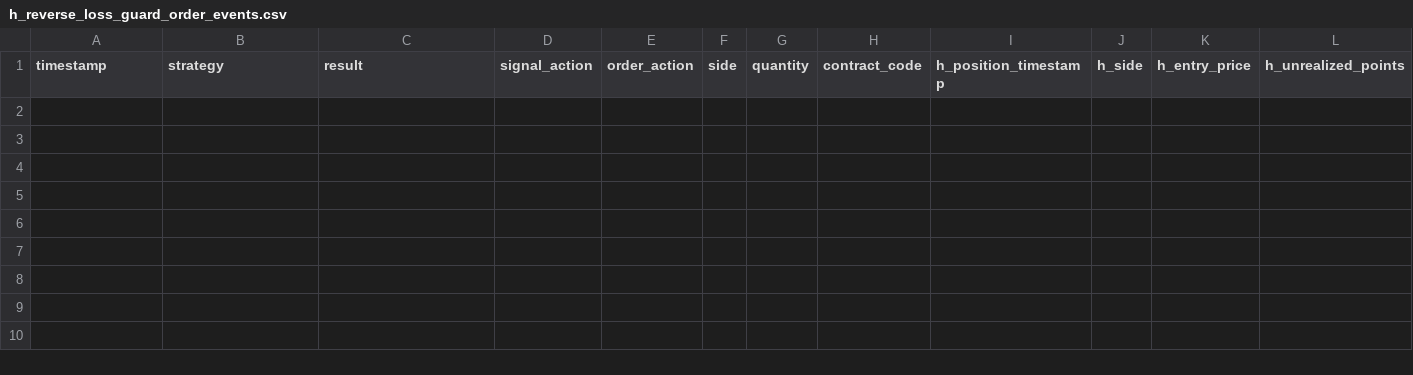
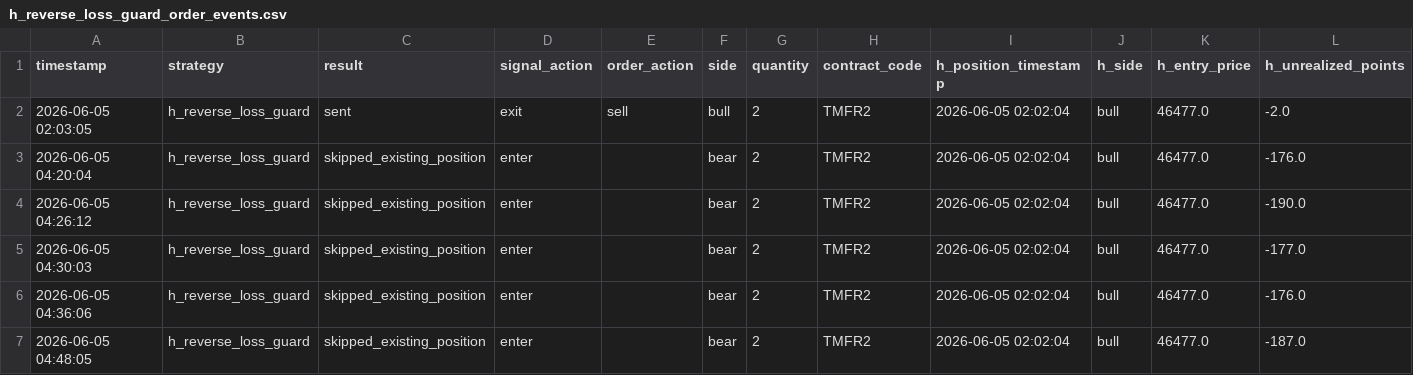
Before and after one commit to liugoldent/monitor, a CSV file: backend-futures-py/tv_doc/h_reverse_loss_guard_order_events.csv, drawn as a sheet; only a part is shown; rows hold the shown columns only; the diff names each change by its address in the sheet, - before the commit and + after, or states it on an @@ line.

```diff
--- a/backend-futures-py/tv_doc/h_reverse_loss_guard_order_events.csv
+++ b/backend-futures-py/tv_doc/h_reverse_loss_guard_order_events.csv
+row 2: 2026-06-05 02:03:05 | h_reverse_loss_guard | sent | exit | sell | bull | 2 | TMFR2 | 2026-06-05 02:02:04 | bull | 46477.0 | -2.0
+row 3: 2026-06-05 04:20:04 | h_reverse_loss_guard | skipped_existing_position | enter |  | bear | 2 | TMFR2 | 2026-06-05 02:02:04 | bull | 46477.0 | -176.0
+row 4: 2026-06-05 04:26:12 | h_reverse_loss_guard | skipped_existing_position | enter |  | bear | 2 | TMFR2 | 2026-06-05 02:02:04 | bull | 46477.0 | -190.0
+row 5: 2026-06-05 04:30:03 | h_reverse_loss_guard | skipped_existing_position | enter |  | bear | 2 | TMFR2 | 2026-06-05 02:02:04 | bull | 46477.0 | -177.0
+row 6: 2026-06-05 04:36:06 | h_reverse_loss_guard | skipped_existing_position | enter |  | bear | 2 | TMFR2 | 2026-06-05 02:02:04 | bull | 46477.0 | -176.0
+row 7: 2026-06-05 04:48:05 | h_reverse_loss_guard | skipped_existing_position | enter |  | bear | 2 | TMFR2 | 2026-06-05 02:02:04 | bull | 46477.0 | -187.0
```
Also changed, not shown: backend-futures-py/tv_doc/h_trade.csv, backend-futures-py/tv_doc/strategy_alerts/h_reverse_loss_guard_alert.csv, 15 other files.
